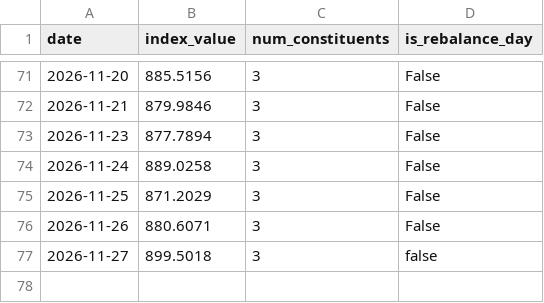
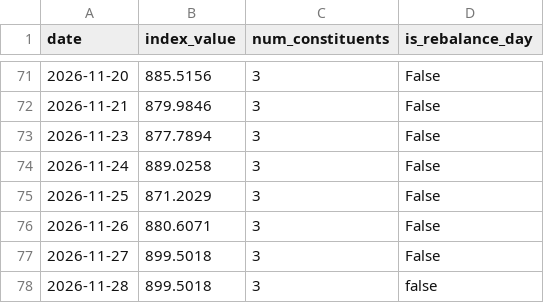
Before and after one commit to gatbatanic-eng/sepa-screener, a CSV file: output/index_history.csv, drawn as a sheet; only a part is shown, gaps mark what is left out.

```diff
--- a/output/index_history.csv
+++ b/output/index_history.csv
@@ -76,2 +76,3 @@ date,index_value,num_constituents,is_rebalance_day
 2026-11-26,880.6071,3,False
-2026-11-27,899.5018,3,false
+2026-11-27,899.5018,3,False
+2026-11-28,899.5018,3,false
```
Also changed, not shown: 3 other files.
